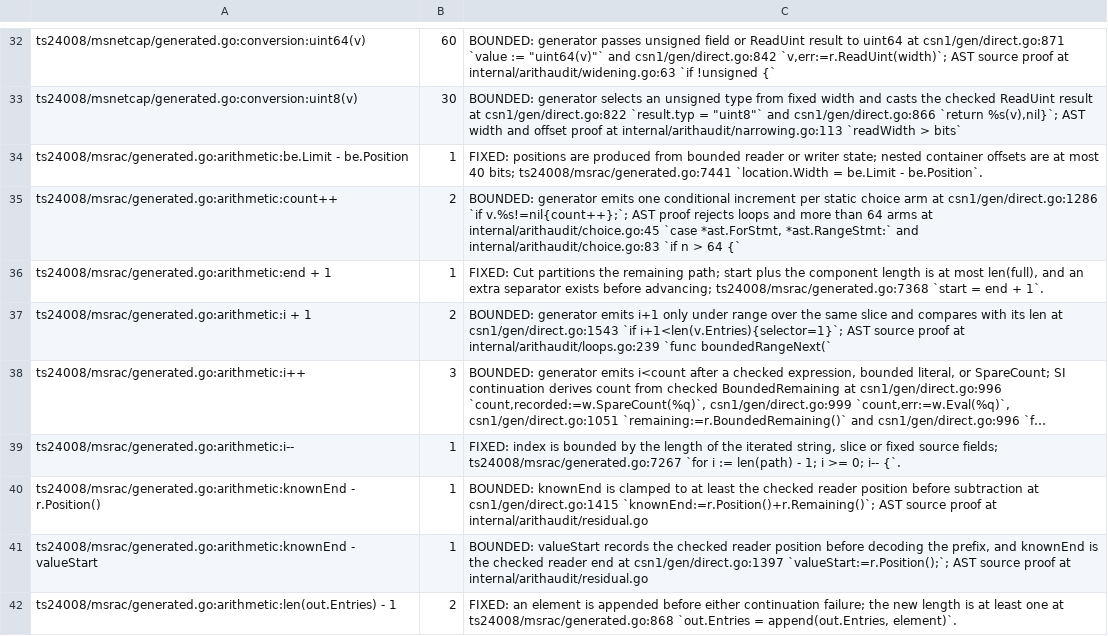
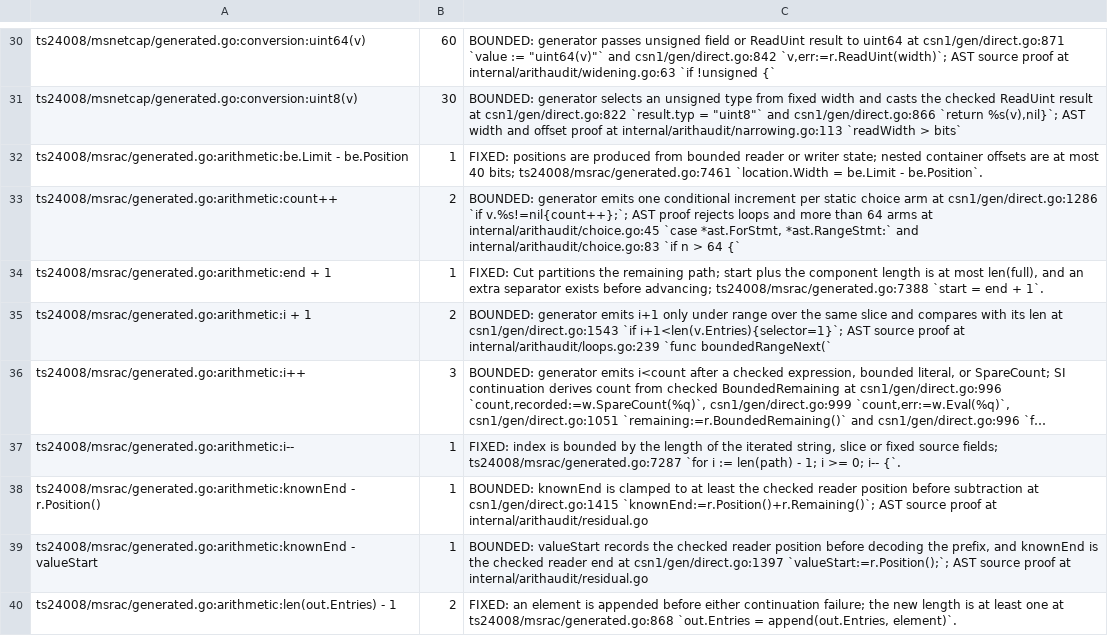
Before and after one commit to gomaja/go-csn1, a TSV file: arithmetic-allowlist.tsv, drawn as a sheet; only a part is shown, gaps mark what is left out; long unchanged cells end in …; addresses are those after the commit; the diff covers the shown part only; the diff names each change by its address in the sheet, - before the commit and + after, or states it on an @@ line.

```diff
--- a/arithmetic-allowlist.tsv
+++ b/arithmetic-allowlist.tsv
-C32: …40 bits; ts24008/msrac/generated.go:7441 `location.Width =…
+C32: …40 bits; ts24008/msrac/generated.go:7461 `location.Width =…
-C34: …before advancing; ts24008/msrac/generated.go:7368 `start =…
+C34: …before advancing; ts24008/msrac/generated.go:7388 `start =…
-C37: …source fields; ts24008/msrac/generated.go:7267 `for i…
+C37: …source fields; ts24008/msrac/generated.go:7287 `for i…
```
Also changed, not shown: 7 removed rows and 63 edited cells elsewhere in this file, 12 other files.
